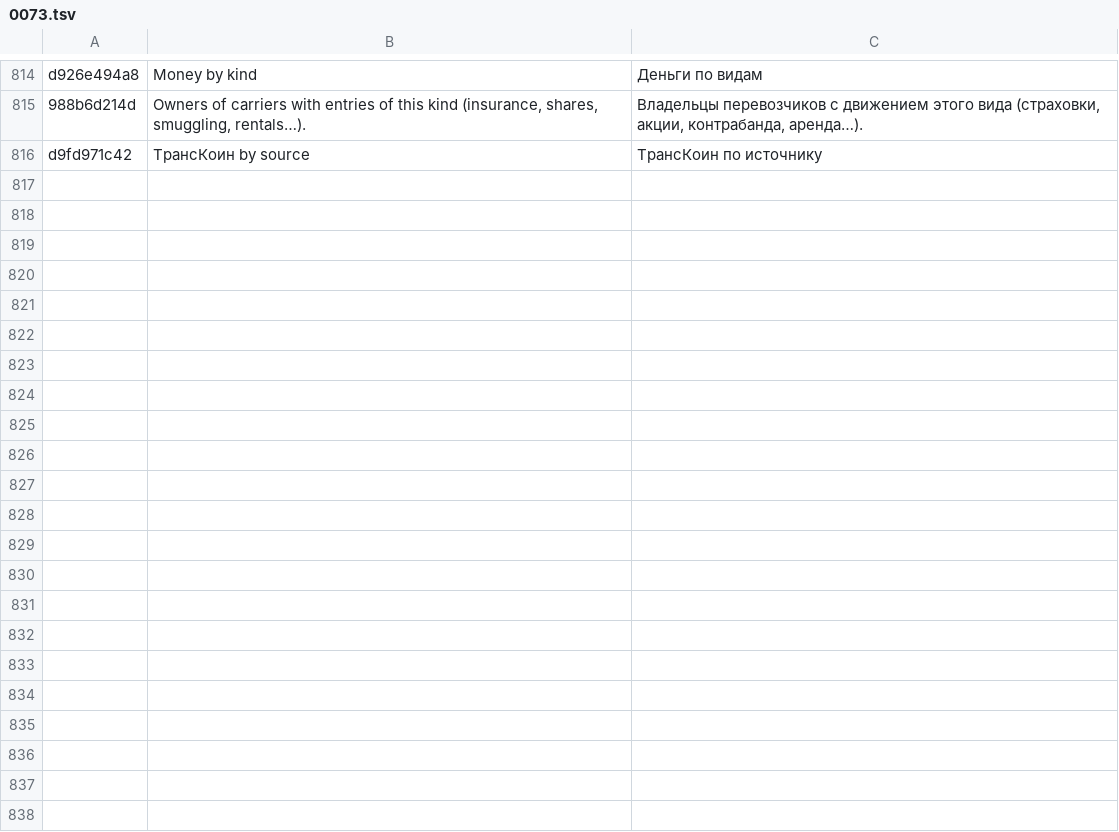
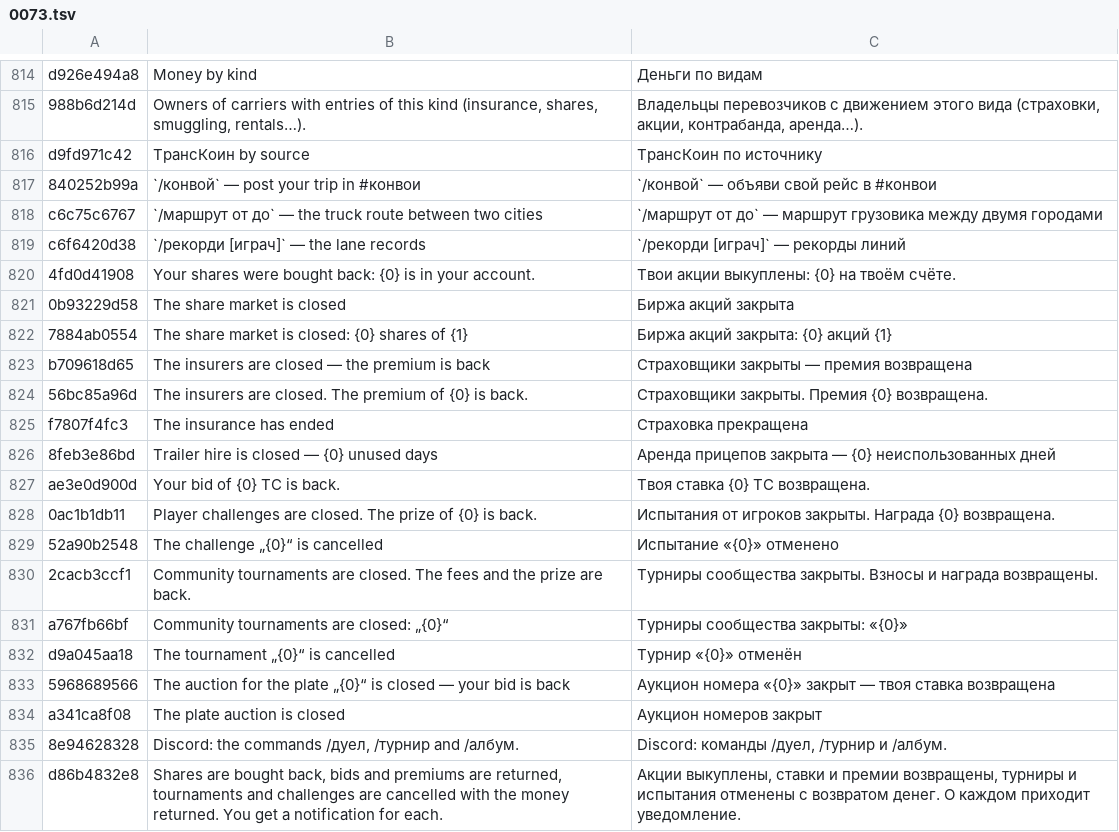
Before and after one commit to ivilinkoto/TransVerse, a TSV file: messages/tr/0073.tsv, drawn as a sheet; only a part is shown, gaps mark what is left out; the diff covers the shown part only; the diff names each change by its address in the sheet, - before the commit and + after, or states it on an @@ line.

```diff
--- a/messages/tr/0073.tsv
+++ b/messages/tr/0073.tsv
+row 817: 840252b99a | `/конвой` — post your trip in #конвои | `/конвой` — объяви свой рейс в #конвои
+row 818: c6c75c6767 | `/маршрут от до` — the truck route between two cities | `/маршрут от до` — маршрут грузовика между двумя городами
+row 819: c6f6420d38 | `/рекорди [играч]` — the lane records | `/рекорди [играч]` — рекорды линий
+row 820: 4fd0d41908 | Your shares were bought back: {0} is in your account. | Твои акции выкуплены: {0} на твоём счёте.
+row 821: 0b93229d58 | The share market is closed | Биржа акций закрыта
+row 822: 7884ab0554 | The share market is closed: {0} shares of {1} | Биржа акций закрыта: {0} акций {1}
+row 823: b709618d65 | The insurers are closed — the premium is back | Страховщики закрыты — премия возвращена
+row 824: 56bc85a96d | The insurers are closed. The premium of {0} is back. | Страховщики закрыты. Премия {0} возвращена.
+row 825: f7807f4fc3 | The insurance has ended | Страховка прекращена
+row 826: 8feb3e86bd | Trailer hire is closed — {0} unused days | Аренда прицепов закрыта — {0} неиспользованных дней
+row 827: ae3e0d900d | Your bid of {0} TC is back. | Твоя ставка {0} TC возвращена.
+row 828: 0ac1b1db11 | Player challenges are closed. The prize of {0} is back. | Испытания от игроков закрыты. Награда {0} возвращена.
+row 829: 52a90b2548 | The challenge „{0}“ is cancelled | Испытание «{0}» отменено
+row 830: 2cacb3ccf1 | Community tournaments are closed. The fees and the prize are back. | Турниры сообщества закрыты. Взносы и награда возвращены.
+row 831: a767fb66bf | Community tournaments are closed: „{0}“ | Турниры сообщества закрыты: «{0}»
+row 832: d9a045aa18 | The tournament „{0}“ is cancelled | Турнир «{0}» отменён
+row 833: 5968689566 | The auction for the plate „{0}“ is closed — your bid is back | Аукцион номера «{0}» закрыт — твоя ставка возвращена
+row 834: a341ca8f08 | The plate auction is closed | Аукцион номеров закрыт
+row 835: 8e94628328 | Discord: the commands /дуел, /турнир and /албум. | Discord: команды /дуел, /турнир и /албум.
+row 836: d86b4832e8 | Shares are bought back, bids and premiums are returned, tournaments and challenges are cancelled with the money returned. You get a notification for each. | Акции выкуплены, ставки и премии возвращены, турниры и испытания отменены с возвратом денег. О каждом приходит уведомление.
```
Also changed, not shown: 14 added rows elsewhere in this file, 21 other files.
